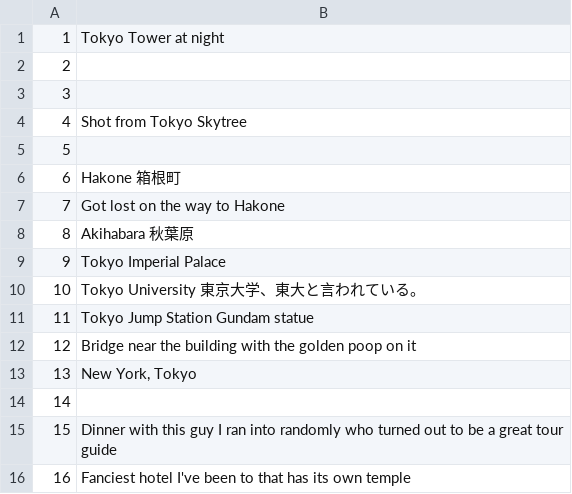
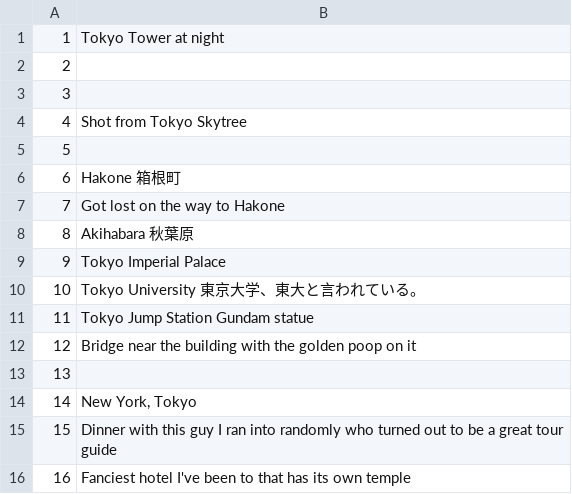
Before and after one commit to minhbui27/minhbui27.github.io, a CSV file: images/2025-Japan/captions.csv, drawn as a sheet.

```diff
--- a/images/2025-Japan/captions.csv
+++ b/images/2025-Japan/captions.csv
@@ -12,4 +12,4 @@
 12,Bridge near the building with the golden poop on it
-13,"New York, Tokyo"
-14,
+13,
+14,"New York, Tokyo"
 15,Dinner with this guy I ran into randomly who turned out to be a great tour guide
```
Also changed, not shown: images/ucsb/captions.csv, 8 other files.
